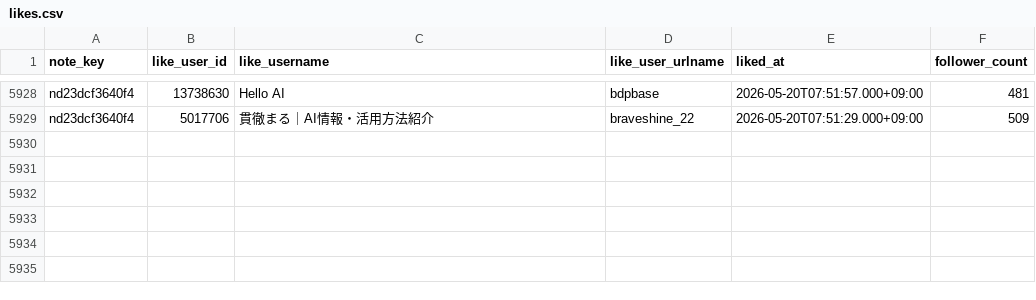
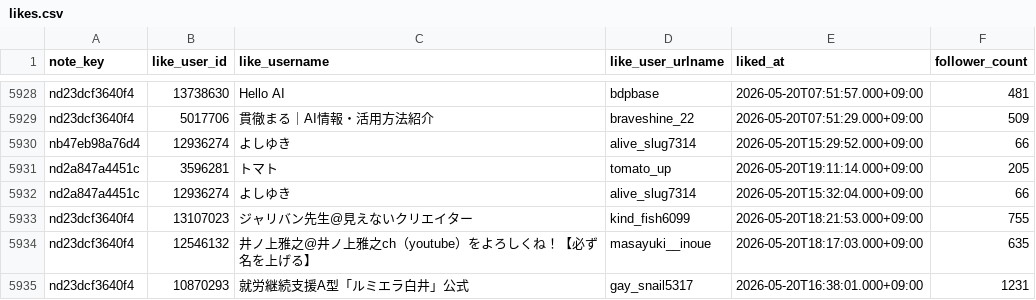
Before and after one commit to hasyamo/note-stats-tracker, a CSV file: data/likes.csv, drawn as a sheet; only a part is shown, gaps mark what is left out; the diff names each change by its address in the sheet, - before the commit and + after, or states it on an @@ line.

```diff
--- a/data/likes.csv
+++ b/data/likes.csv
+row 5930: nb47eb98a76d4 | 12936274 | よしゆき | alive_slug7314 | 2026-05-20T15:29:52.000+09:00 | 66
+row 5931: nd2a847a4451c | 3596281 | トマト | tomato_up | 2026-05-20T19:11:14.000+09:00 | 205
+row 5932: nd2a847a4451c | 12936274 | よしゆき | alive_slug7314 | 2026-05-20T15:32:04.000+09:00 | 66
+row 5933: nd23dcf3640f4 | 13107023 | ジャリバン先生@見えないクリエイター | kind_fish6099 | 2026-05-20T18:21:53.000+09:00 | 755
+row 5934: nd23dcf3640f4 | 12546132 | 井ノ上雅之@井ノ上雅之ch（youtube）をよろしくね！【必ず名を上げる】 | masayuki__inoue | 2026-05-20T18:17:03.000+09:00 | 635
+row 5935: nd23dcf3640f4 | 10870293 | 就労継続支援A型「ルミエラ白井」公式 | gay_snail5317 | 2026-05-20T16:38:01.000+09:00 | 1231
```
Also changed, not shown: data/daily_summary.csv, 2 other files.
